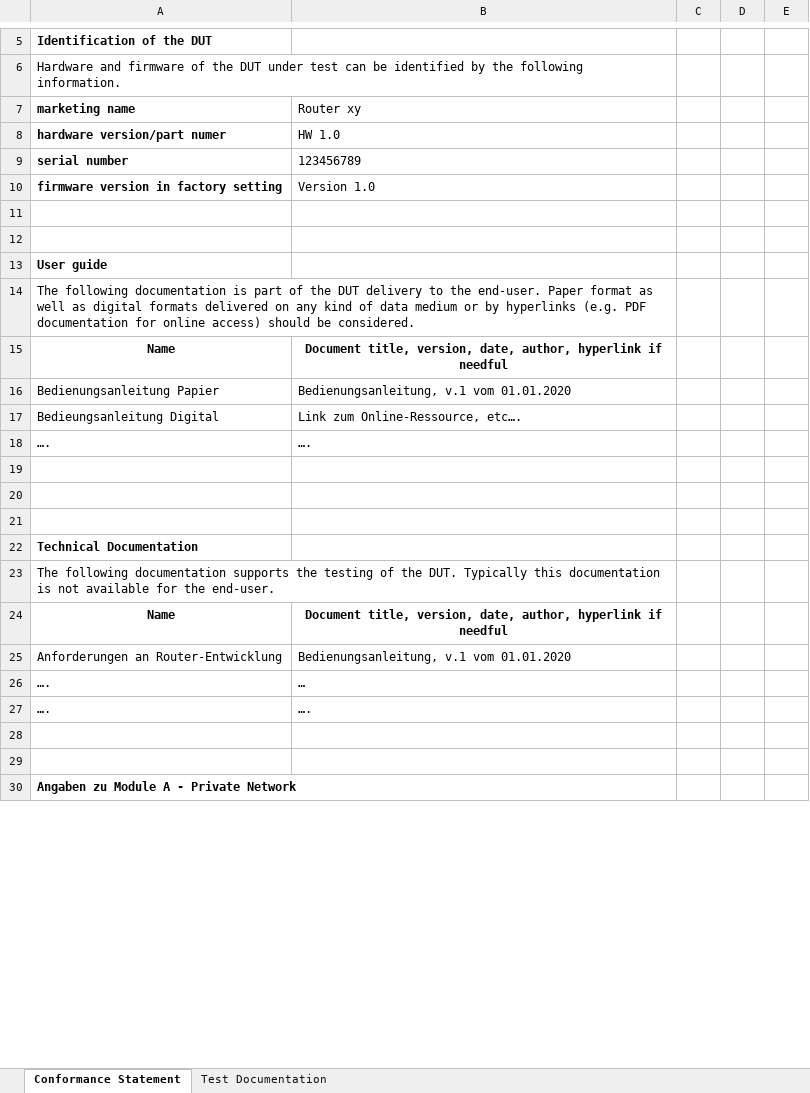
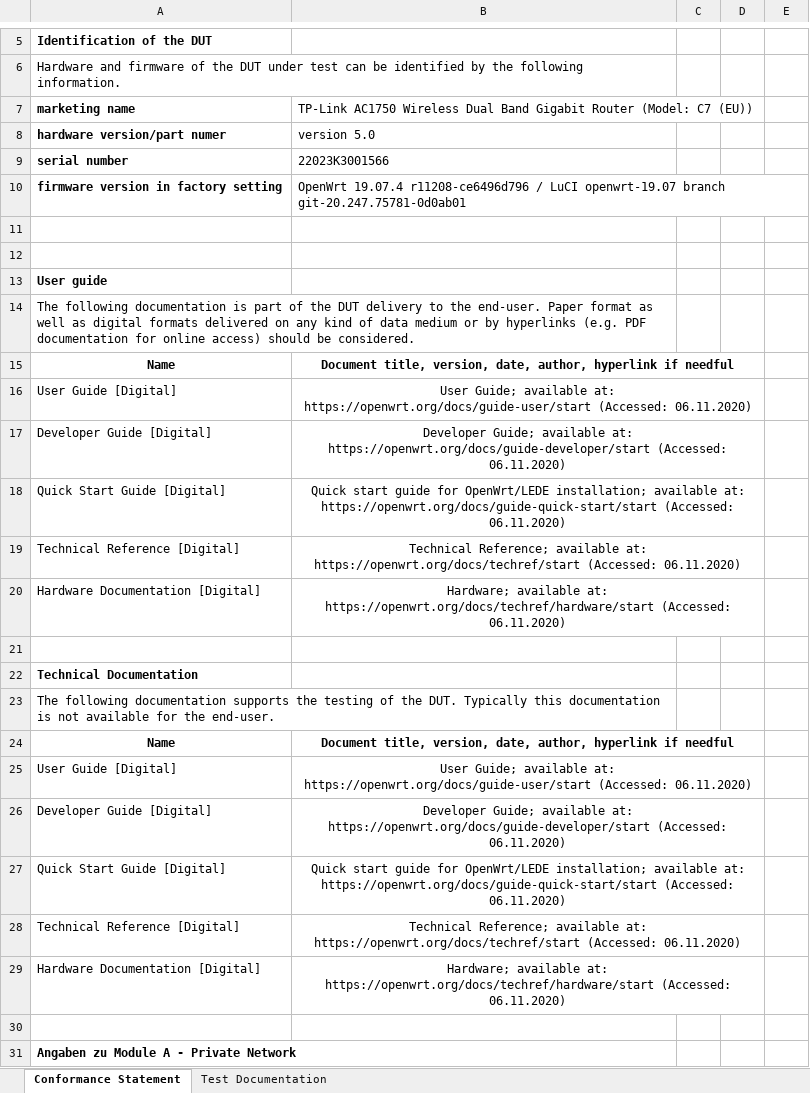
Before and after one commit to arantarion/Abschlussarbeit_H-BRS, an Excel workbook: Bachelorarbeit/ICS and Test Docu_HW edit.xlsx, sheet Conformance Statement, drawn as a sheet; only a part is shown, gaps mark what is left out; values as stored, in another font and other column widths than the file's, no borders; removed rows and columns are numbered as before the commit, all else as after; the diff names each change by its address in the sheet, - before the commit and + after, or states it on an @@ line.

Commit message:
updated

```diff
--- a/Bachelorarbeit/ICS and Test Docu_HW edit.xlsx (sheet Conformance Statement)
+++ b/Bachelorarbeit/ICS and Test Docu_HW edit.xlsx (sheet Conformance Statement)
-B7: Router xy
+B7: TP-Link AC1750 Wireless Dual Band Gigabit Router (Model: C7 (EU))
-B8: HW 1.0
+B8: version 5.0
-B9: 123456789
+B9: 22023K3001566
-B10: Version 1.0
+B10: OpenWrt 19.07.4 r11208-ce6496d796 / LuCI openwrt-19.07 branch git-20.247.75781-0d0ab01
+B15:D15 merged
-row 16: Bedienungsanleitung Papier | Bedienungsanleitung, v.1 vom 01.01.2020
-row 17: Bedieungsanleitung Digital | Link zum Online-Ressource, etc….
-row 18: …. | ….
-row 16: (empty)
+row 16: User Guide [Digital] | User Guide; available at: https://openwrt.org/docs/guide-user/start (Accessed: 06.11.2020)
+B16:D16 merged
-row 17: (empty)
+row 17: Developer Guide [Digital] | Developer Guide; available at: https://openwrt.org/docs/guide-developer/start (Accessed: 06.11.2020)
+B17:D17 merged
+row 18: Quick Start Guide [Digital] | Quick start guide for OpenWrt/LEDE installation; available at: https://openwrt.org/docs/guide-quick-start/start (Accessed: 06.11.2020)
+row 19: Technical Reference [Digital] | Technical Reference; available at: https://openwrt.org/docs/techref/start (Accessed: 06.11.2020)
+row 20: Hardware Documentation [Digital] | Hardware; available at: https://openwrt.org/docs/techref/hardware/start (Accessed: 06.11.2020)
+B24:D24 merged
-row 25: Anforderungen an Router-Entwicklung | Bedienungsanleitung, v.1 vom 01.01.2020
-row 26: …. | …
-row 27: …. | ….
-row 25: (empty)
+row 25: User Guide [Digital] | User Guide; available at: https://openwrt.org/docs/guide-user/start (Accessed: 06.11.2020)
+B25:D25 merged
+row 26: Developer Guide [Digital] | Developer Guide; available at: https://openwrt.org/docs/guide-developer/start (Accessed: 06.11.2020)
+row 27: Quick Start Guide [Digital] | Quick start guide for OpenWrt/LEDE installation; available at: https://openwrt.org/docs/guide-quick-start/start (Accessed: 06.11.2020)
+row 28: Technical Reference [Digital] | Technical Reference; available at: https://openwrt.org/docs/techref/start (Accessed: 06.11.2020)
+row 29: Hardware Documentation [Digital] | Hardware; available at: https://openwrt.org/docs/techref/hardware/start (Accessed: 06.11.2020)
```
